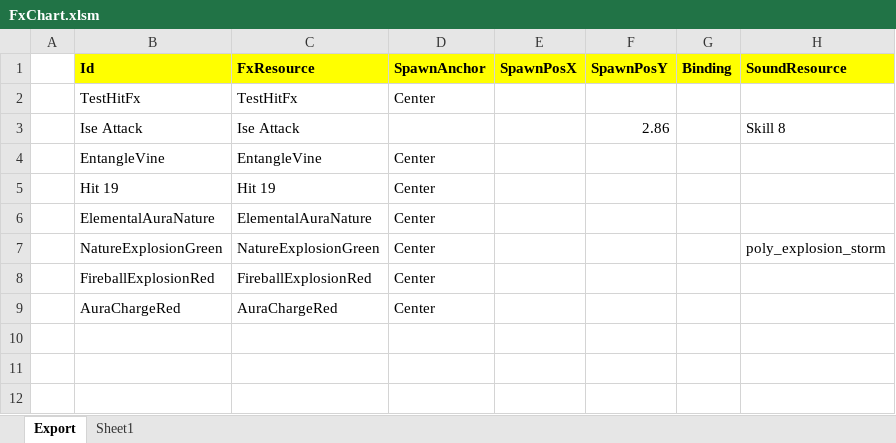
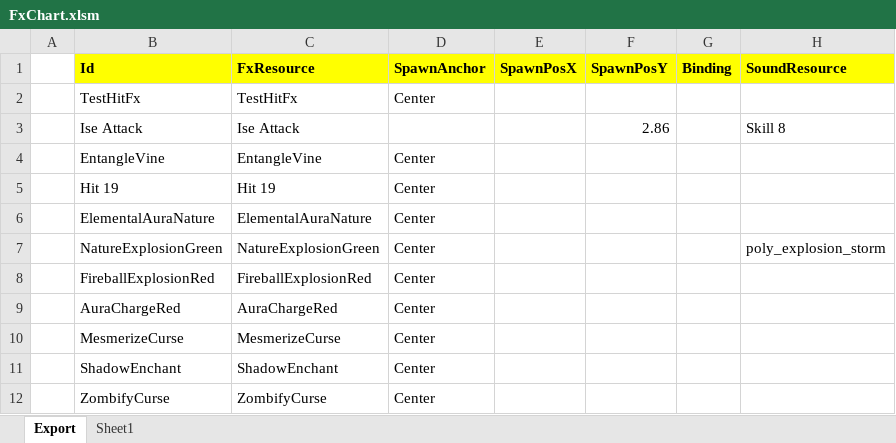
Before and after one commit to BlindBullet/ProjectDF, an Excel workbook: Assets/DataTables~/FxChart.xlsm, sheet Export, drawn as a sheet; values as stored, in another font and other column widths than the file's, no borders; charts and pictures not drawn; the diff names each change by its address in the sheet, - before the commit and + after, or states it on an @@ line.

```diff
--- a/Assets/DataTables~/FxChart.xlsm (sheet Export)
+++ b/Assets/DataTables~/FxChart.xlsm (sheet Export)
+row 10:  | MesmerizeCurse | MesmerizeCurse | Center
+row 11:  | ShadowEnchant | ShadowEnchant | Center
+row 12:  | ZombifyCurse | ZombifyCurse | Center
```
Also changed, not shown: charts or pictures, Assets/DataTables~/EnemySkillChart.xlsm, Assets/DataTables~/StageChart.xlsm, 13 other files.
